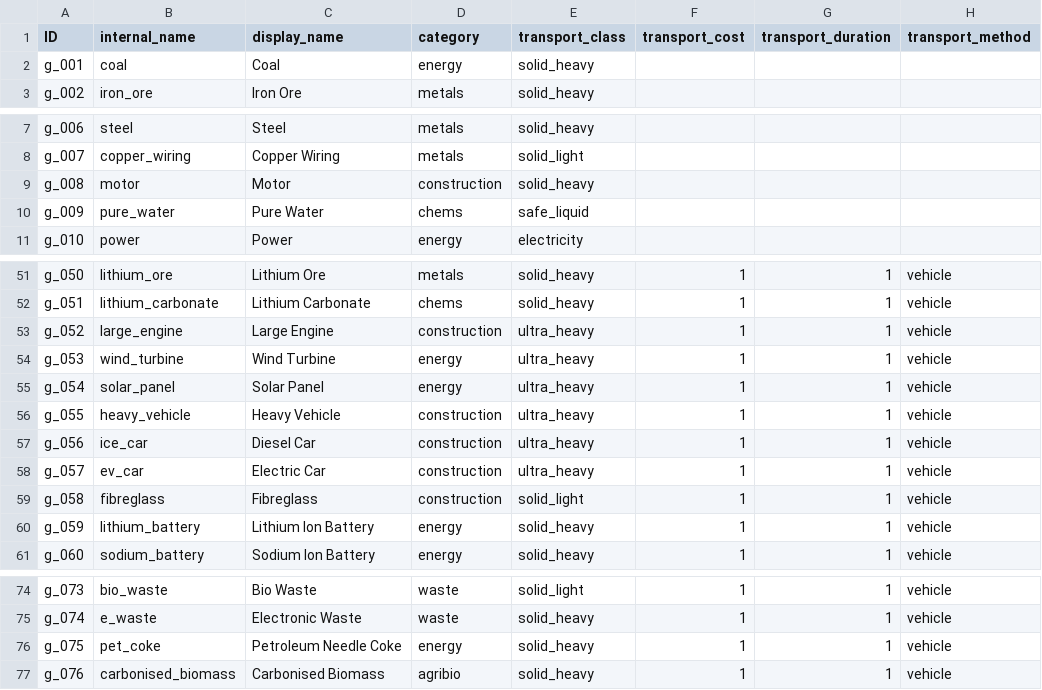
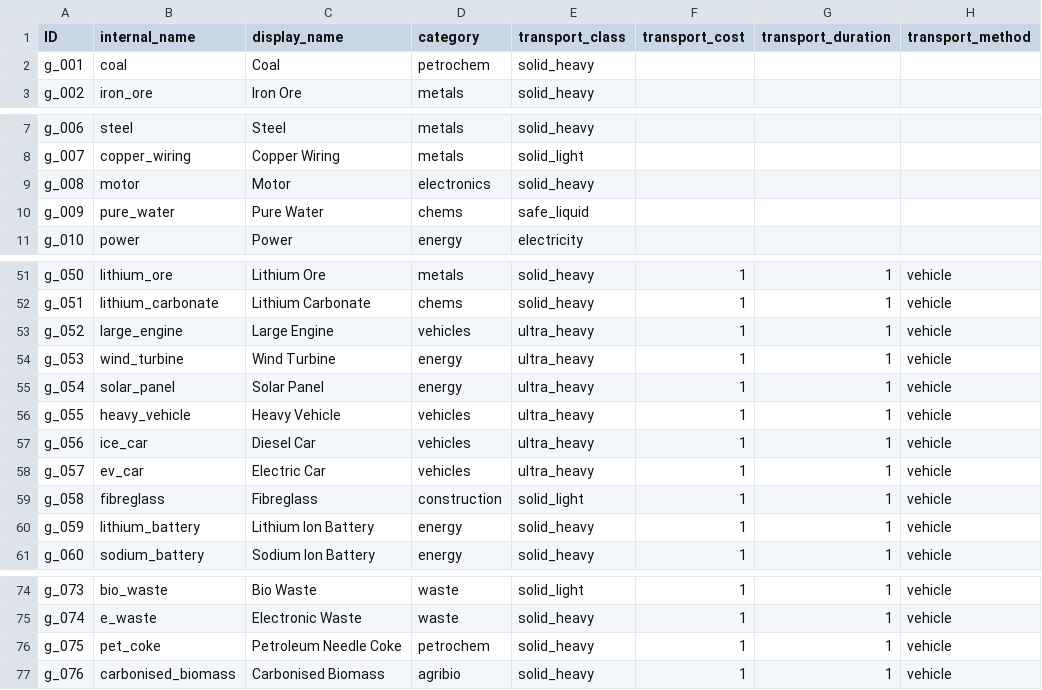
Before and after one commit to LongPigBlankets/price-of-everything, a CSV file: price-of-everything-0.1/data/Goods - goodsMVP.csv, drawn as a sheet; only a part is shown, gaps mark what is left out; the diff covers the shown part only; the diff names each change by its address in the sheet, - before the commit and + after, or states it on an @@ line.

```diff
--- a/price-of-everything-0.1/data/Goods - goodsMVP.csv
+++ b/price-of-everything-0.1/data/Goods - goodsMVP.csv
-D2 (category): energy
+D2 (category): petrochem
-D9 (category): construction
+D9 (category): electronics
-D53 (category): construction
+D53 (category): vehicles
-D56:D58 (category): construction
+D56:D58 (category): vehicles
-D76 (category): energy
+D76 (category): petrochem
```
Also changed, not shown: 15 edited cells elsewhere in this file, 3 other files.
